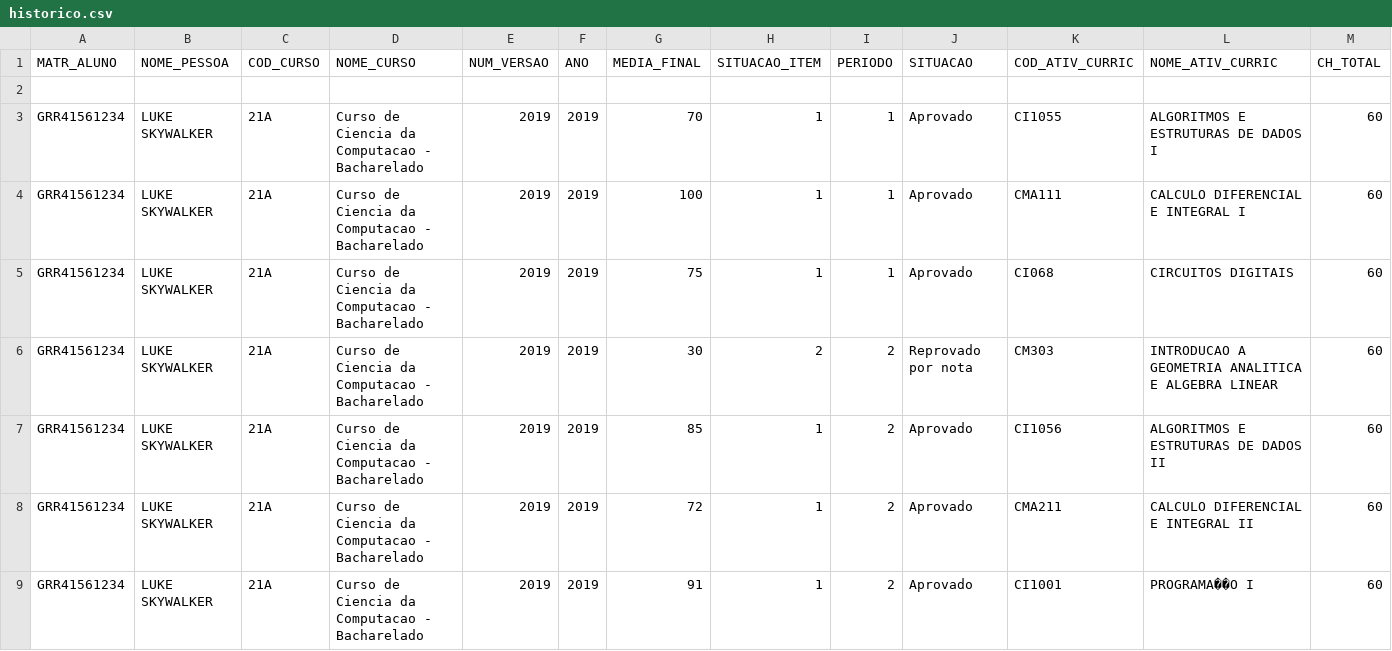
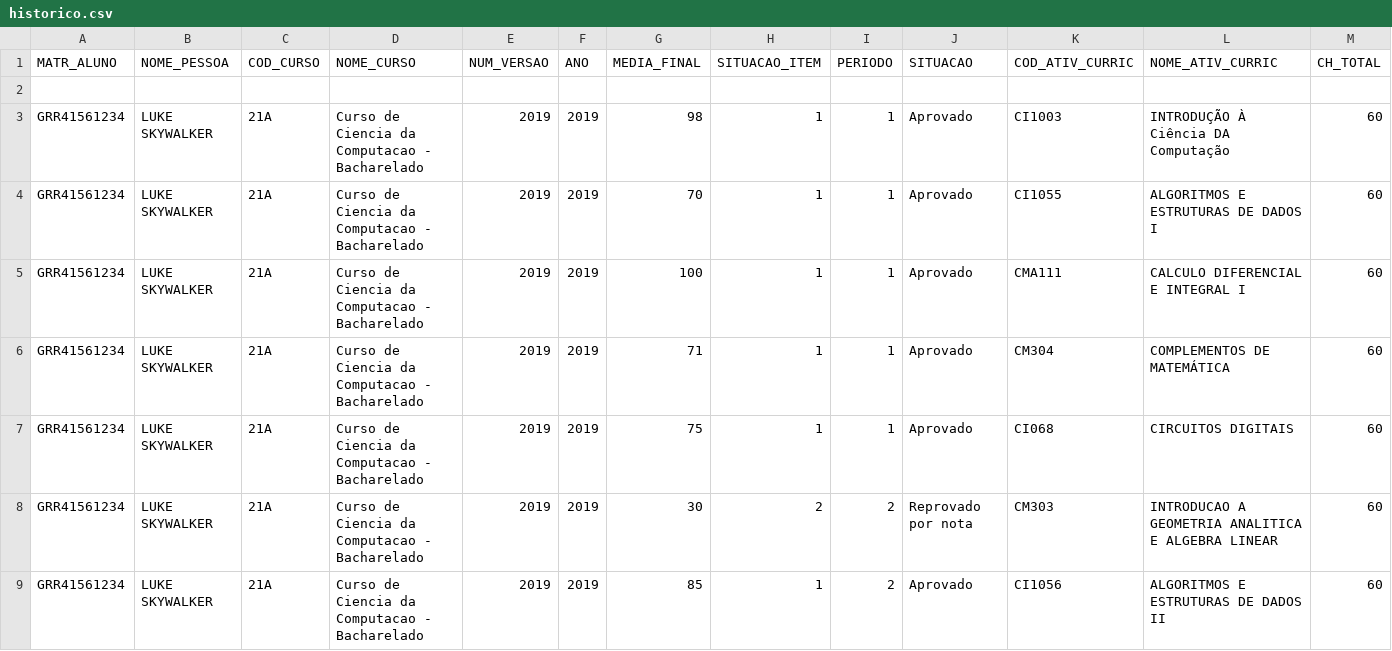
Before and after one commit to AlexF99/quebra, a CSV file: csvs/historico.csv, drawn as a sheet; only a part is shown; the shorter side is filled out with more unchanged rows; rows hold the shown columns only; the diff names each change by its address in the sheet, - before the commit and + after, or states it on an @@ line.

```diff
--- a/csvs/historico.csv
+++ b/csvs/historico.csv
+row 3: GRR41561234 | LUKE SKYWALKER | 21A | Curso de Ciencia da Computacao - Bacharelado | 2019 | 2019 | 98 | 1 | 1 | Aprovado | CI1003 | INTRODUÇÃO À Ciência DA Computação | 60
+row 6: GRR41561234 | LUKE SKYWALKER | 21A | Curso de Ciencia da Computacao - Bacharelado | 2019 | 2019 | 71 | 1 | 1 | Aprovado | CM304 | COMPLEMENTOS DE MATEMÁTICA | 60
```
Also changed, not shown: csvs/2019_2.csv, 2 other files.
